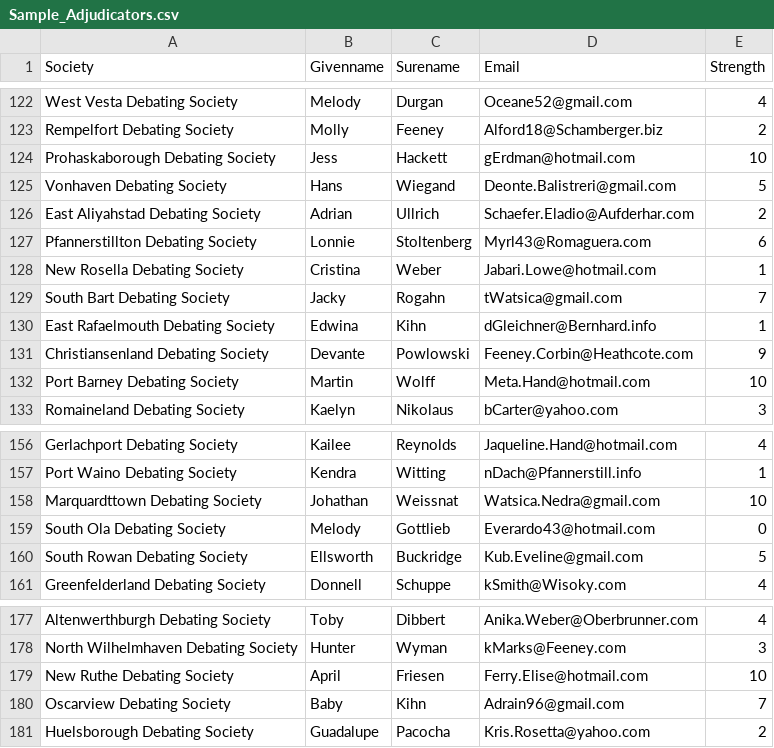
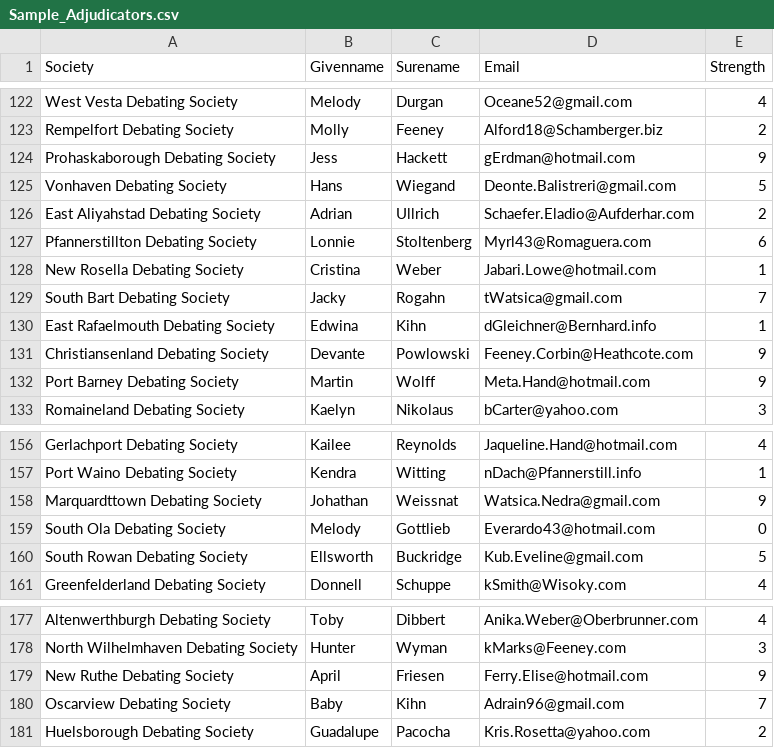
Before and after one commit to chief-nerd/Tabbie2, a CSV file: tabbie2.git/frontend/assets/csv/Sample_Adjudicators.csv, drawn as a sheet; only a part is shown, gaps mark what is left out; the diff covers the shown part only.

```diff
--- a/tabbie2.git/frontend/assets/csv/Sample_Adjudicators.csv
+++ b/tabbie2.git/frontend/assets/csv/Sample_Adjudicators.csv
@@ -123,3 +123,3 @@ West Vesta Debating Society;Melody;Durgan;Oceane52@gmail.com;4
 Rempelfort Debating Society;Molly;Feeney;Alford18@Schamberger.biz;2
-Prohaskaborough Debating Society;Jess;Hackett;gErdman@hotmail.com;10
+Prohaskaborough Debating Society;Jess;Hackett;gErdman@hotmail.com;9
 Vonhaven Debating Society;Hans;Wiegand;Deonte.Balistreri@gmail.com;5
@@ -131,3 +131,3 @@ East Rafaelmouth Debating Society;Edwina;Kihn;dGleichner@Bernhard.info;1
 Christiansenland Debating Society;Devante;Powlowski;Feeney.Corbin@Heathcote.com;9
-Port Barney Debating Society;Martin;Wolff;Meta.Hand@hotmail.com;10
+Port Barney Debating Society;Martin;Wolff;Meta.Hand@hotmail.com;9
 Romaineland Debating Society;Kaelyn;Nikolaus;bCarter@yahoo.com;3
@@ -157,3 +157,3 @@ Gerlachport Debating Society;Kailee;Reynolds;Jaqueline.Hand@hotmail.com;4
 Port Waino Debating Society;Kendra;Witting;nDach@Pfannerstill.info;1
-Marquardttown Debating Society;Johathan;Weissnat;Watsica.Nedra@gmail.com;10
+Marquardttown Debating Society;Johathan;Weissnat;Watsica.Nedra@gmail.com;9
 South Ola Debating Society;Melody;Gottlieb;Everardo43@hotmail.com;0
@@ -178,3 +178,3 @@ Altenwerthburgh Debating Society;Toby;Dibbert;Anika.Weber@Oberbrunner.com;4
 North Wilhelmhaven Debating Society;Hunter;Wyman;kMarks@Feeney.com;3
-New Ruthe Debating Society;April;Friesen;Ferry.Elise@hotmail.com;10
+New Ruthe Debating Society;April;Friesen;Ferry.Elise@hotmail.com;9
 Oscarview Debating Society;Baby;Kihn;Adrain96@gmail.com;7
```
Also changed, not shown: 8 edited cells elsewhere in this file.
